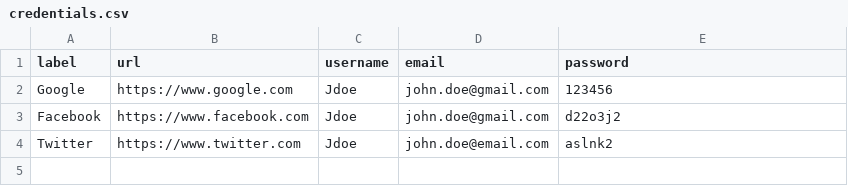
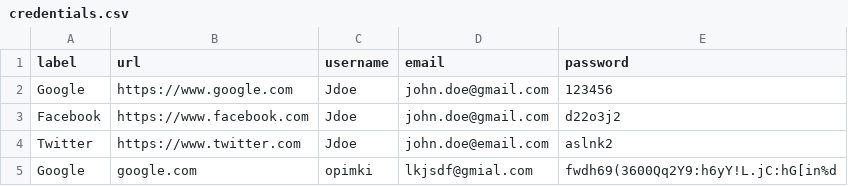
Before and after one commit to opixelum/vault, a CSV file: credentials.csv, drawn as a sheet.

```diff
--- a/credentials.csv
+++ b/credentials.csv
@@ -4 +4,2 @@ Facebook,https://www.facebook.com,Jdoe,john.doe@gmail.com,d22o3j2
 Twitter,https://www.twitter.com,Jdoe,john.doe@email.com,aslnk2
+Google,google.com,opimki,lkjsdf@gmial.com,fwdh69(3600Qq2Y9:h6yY!L.jC:hG[in%d
```
Also changed, not shown: 2 other files.
